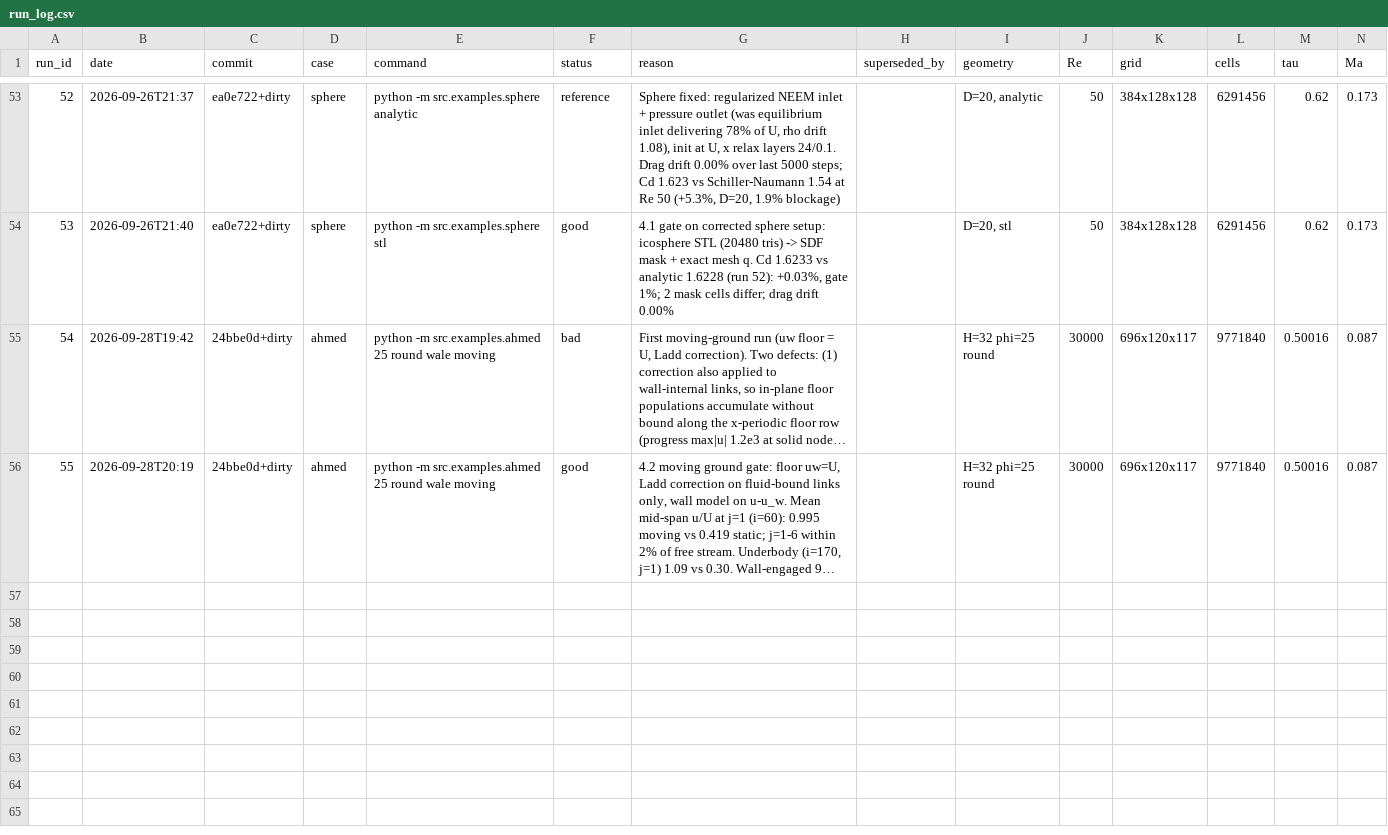
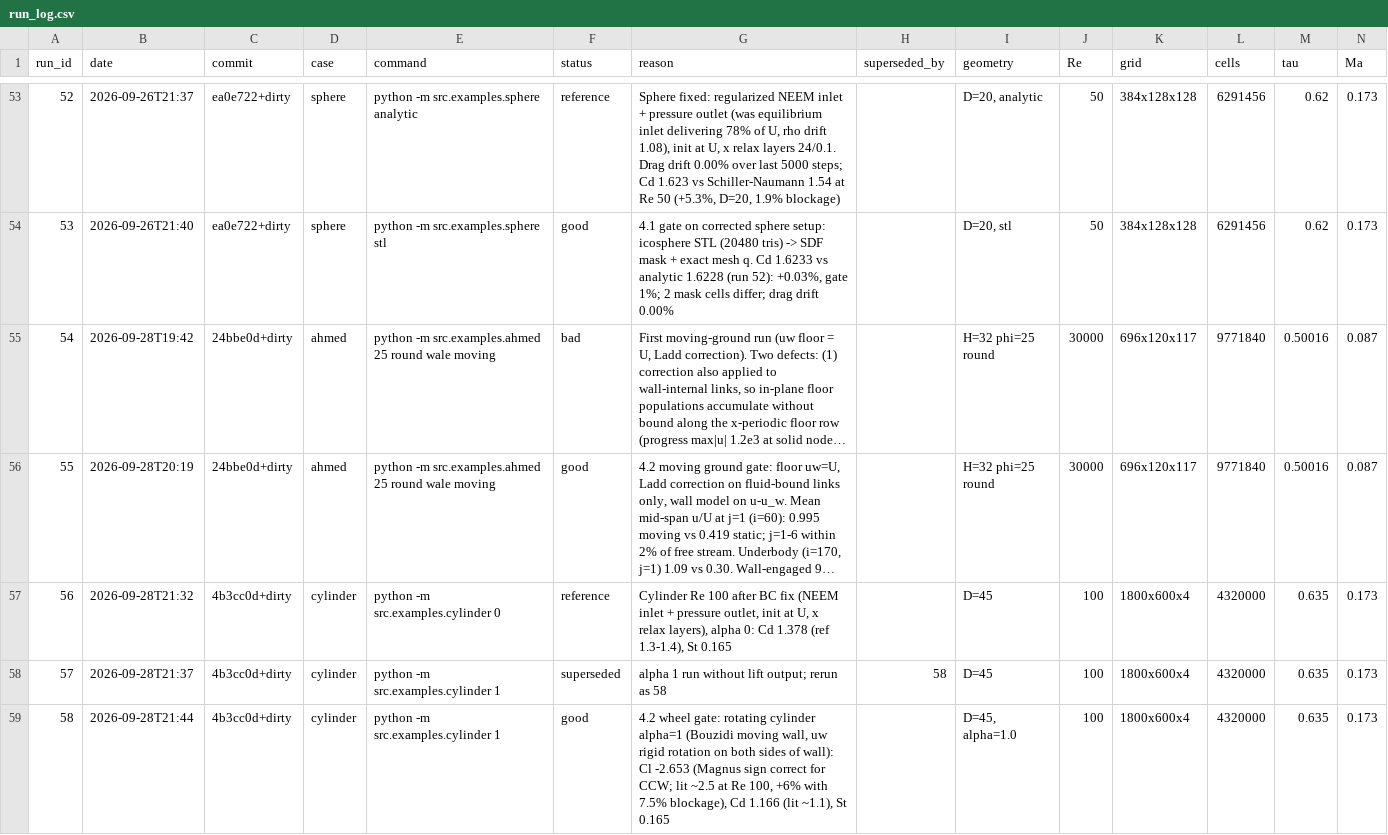
Before and after one commit to JDavies101/Homebrew-CFD, a CSV file: docs/run_log.csv, drawn as a sheet; only a part is shown, gaps mark what is left out; long unchanged cells end in …; rows hold the shown columns only; the diff names each change by its address in the sheet, - before the commit and + after, or states it on an @@ line.

Commit message:
4.2 rotating wheels: Bouzidi moving-wall term with wall-point velocity; Taylor-Couette test; cylinder alpha=1 Cl -2.65 (Magnus)

```diff
--- a/docs/run_log.csv
+++ b/docs/run_log.csv
+row 57: 56 | 2026-09-28T21:32 | 4b3cc0d+dirty | cylinder | python -m src.examples.cylinder 0 | reference | Cylinder Re 100 after BC fix (NEEM inlet + pressure outlet, init at U, x relax layers), alpha 0: Cd 1.378 (ref 1.3-1.4), St 0.165 |  | D=45 | 100 | 1800x600x4 | 4320000 | 0.635 | 0.173
+row 58: 57 | 2026-09-28T21:37 | 4b3cc0d+dirty | cylinder | python -m src.examples.cylinder 1 | superseded | alpha 1 run without lift output; rerun as 58 | 58 | D=45 | 100 | 1800x600x4 | 4320000 | 0.635 | 0.173
+row 59: 58 | 2026-09-28T21:44 | 4b3cc0d+dirty | cylinder | python -m src.examples.cylinder 1 | good | 4.2 wheel gate: rotating cylinder alpha=1 (Bouzidi moving wall, uw rigid rotation on both sides of wall): Cl -2.653 (Magnus sign correct for CCW; lit ~2.5 at Re 100, +6% with 7.5% blockage), Cd 1.166 (lit ~1.1), St 0.165 |  | D=45, alpha=1.0 | 100 | 1800x600x4 | 4320000 | 0.635 | 0.173
```
Also changed, not shown: 4 other files.
